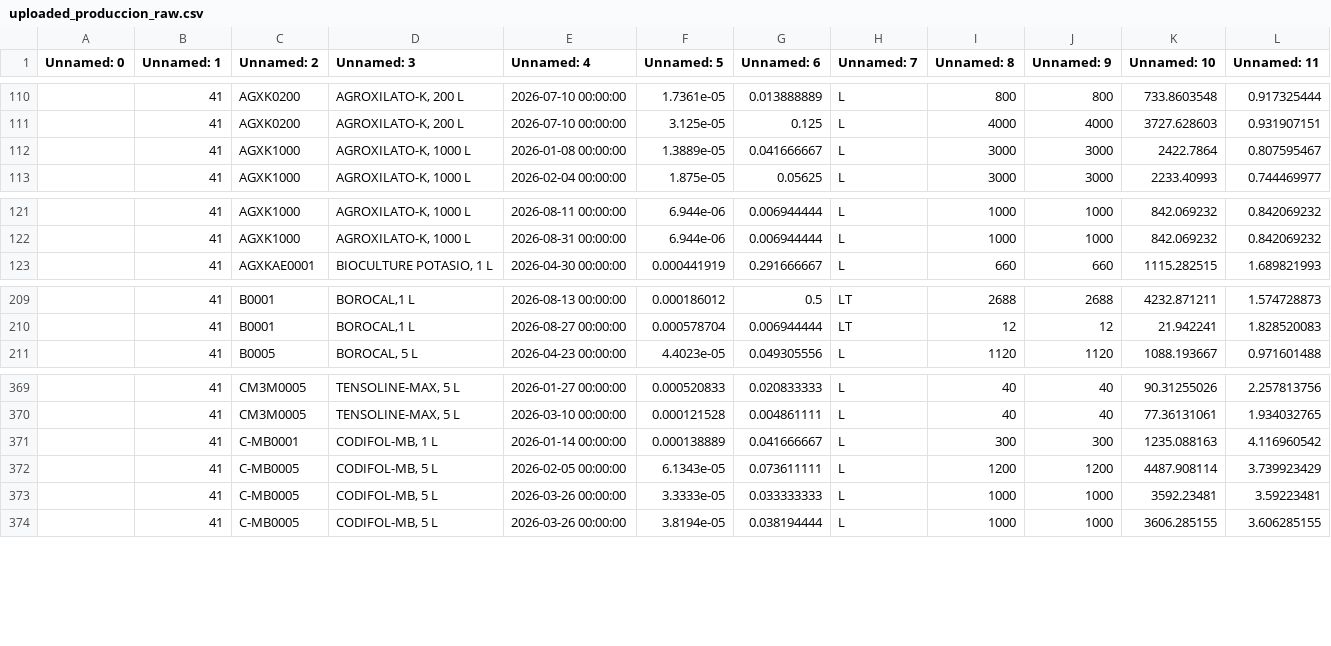
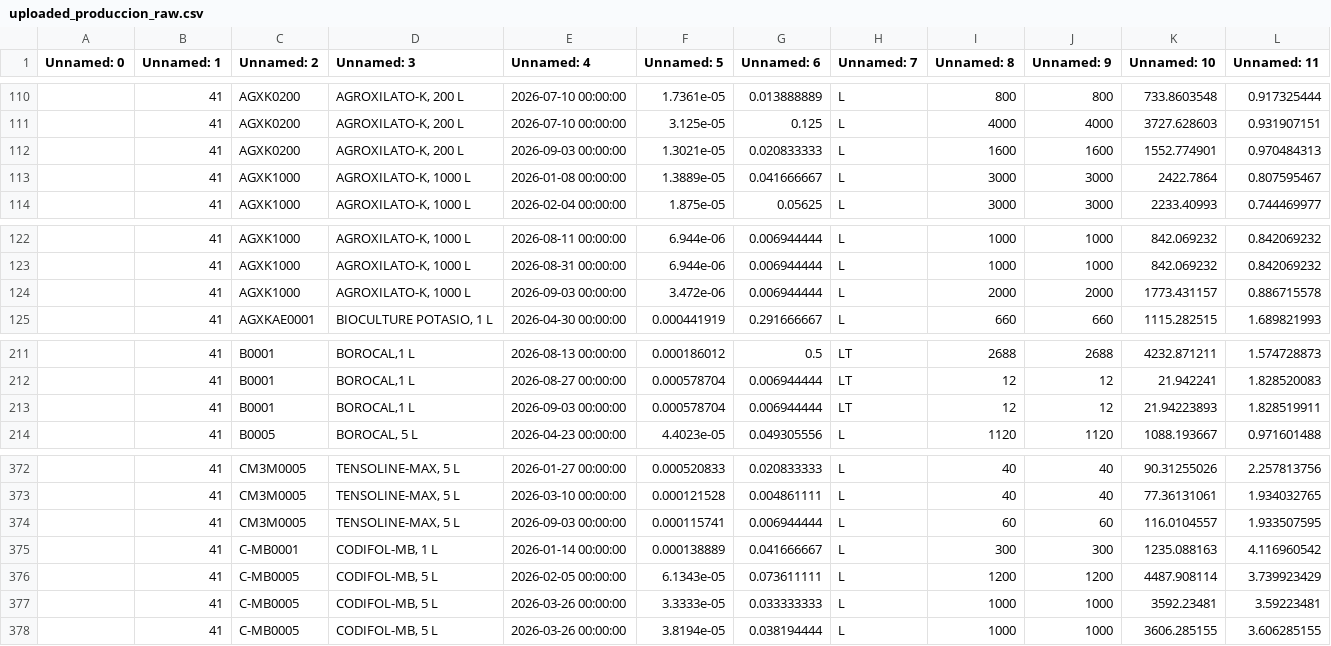
Before and after one commit to codiagrooscar/dashboard-comercial, a CSV file: uploaded_produccion_raw.csv, drawn as a sheet; only a part is shown, gaps mark what is left out.

Commit message:
Sincronizar datos actualizados de produccion (2026-09-03)

```diff
--- a/uploaded_produccion_raw.csv
+++ b/uploaded_produccion_raw.csv
@@ -111,2 +111,3 @@ Unnamed: 0,Unnamed: 1,Unnamed: 2,Unnamed: 3,Unnamed: 4,Unnamed: 5,Unnamed: 6,Unn
 ,41,AGXK0200     ,"AGROXILATO-K, 200 L",2026-07-10 00:00:00,3.125e-05,0.125,L,4000,4000,3727.628603,0.931907151
+,41,AGXK0200     ,"AGROXILATO-K, 200 L",2026-09-03 00:00:00,1.3021e-05,0.020833333,L,1600,1600,1552.774901,0.970484313
 ,41,AGXK1000     ,"AGROXILATO-K, 1000 L",2026-01-08 00:00:00,1.3889e-05,0.041666667,L,3000,3000,2422.7864,0.807595467
@@ -122,2 +123,3 @@ Unnamed: 0,Unnamed: 1,Unnamed: 2,Unnamed: 3,Unnamed: 4,Unnamed: 5,Unnamed: 6,Unn
 ,41,AGXK1000     ,"AGROXILATO-K, 1000 L",2026-08-31 00:00:00,6.944e-06,0.006944444,L,1000,1000,842.069232,0.842069232
+,41,AGXK1000     ,"AGROXILATO-K, 1000 L",2026-09-03 00:00:00,3.472e-06,0.006944444,L,2000,2000,1773.431157,0.886715578
 ,41,AGXKAE0001,"BIOCULTURE POTASIO, 1 L",2026-04-30 00:00:00,0.000441919,0.291666667,L,660,660,1115.282515,1.689821993
@@ -210,2 +212,3 @@ Unnamed: 0,Unnamed: 1,Unnamed: 2,Unnamed: 3,Unnamed: 4,Unnamed: 5,Unnamed: 6,Unn
 ,41,B0001        ,"BOROCAL,1 L",2026-08-27 00:00:00,0.000578704,0.006944444,LT,12,12,21.942241,1.828520083
+,41,B0001        ,"BOROCAL,1 L",2026-09-03 00:00:00,0.000578704,0.006944444,LT,12,12,21.94223893,1.828519911
 ,41,B0005        ,"BOROCAL, 5 L",2026-04-23 00:00:00,4.4023e-05,0.049305556,L,1120,1120,1088.193667,0.971601488
@@ -370,2 +373,3 @@ Unnamed: 0,Unnamed: 1,Unnamed: 2,Unnamed: 3,Unnamed: 4,Unnamed: 5,Unnamed: 6,Unn
 ,41,CM3M0005,"TENSOLINE-MAX, 5 L",2026-03-10 00:00:00,0.000121528,0.004861111,L,40,40,77.36131061,1.934032765
+,41,CM3M0005,"TENSOLINE-MAX, 5 L",2026-09-03 00:00:00,0.000115741,0.006944444,L,60,60,116.0104557,1.933507595
 ,41,C-MB0001     ,"CODIFOL-MB, 1 L",2026-01-14 00:00:00,0.000138889,0.041666667,L,300,300,1235.088163,4.116960542
```
